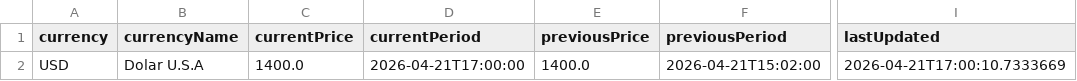
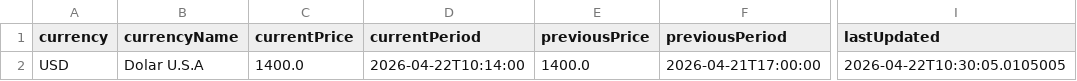
Before and after one commit to mpodeley/estado-del-sistema, a CSV file: public/data/megsa_fx.csv, drawn as a sheet; only a part is shown, gaps mark what is left out; the diff names each change by its address in the sheet, - before the commit and + after, or states it on an @@ line.

```diff
--- a/public/data/megsa_fx.csv
+++ b/public/data/megsa_fx.csv
-D2 (currentPeriod): 2026-04-21T17:00:00
+D2 (currentPeriod): 2026-04-22T10:14:00
-F2 (previousPeriod): 2026-04-21T15:02:00
+F2 (previousPeriod): 2026-04-21T17:00:00
-I2 (lastUpdated): 2026-04-21T17:00:10.7333669
+I2 (lastUpdated): 2026-04-22T10:30:05.0105005
```
Also changed, not shown: public/data/daily.csv, public/data/enargas_monthly_gasoducto.csv, 18 other files.
